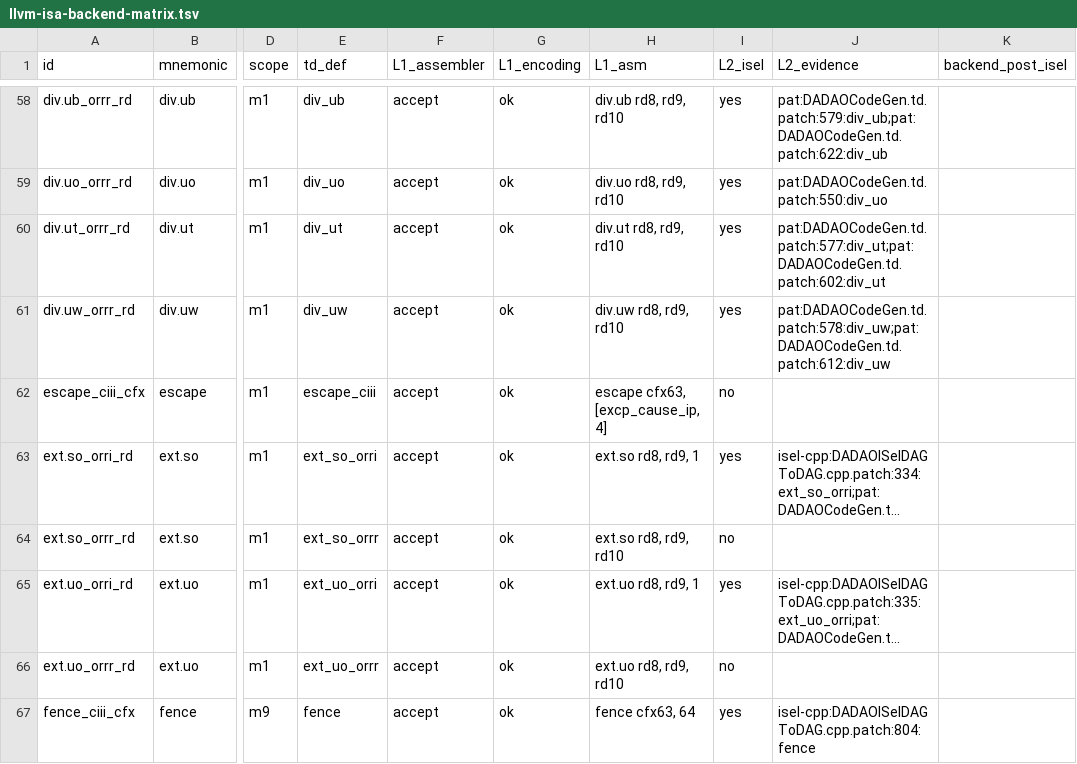
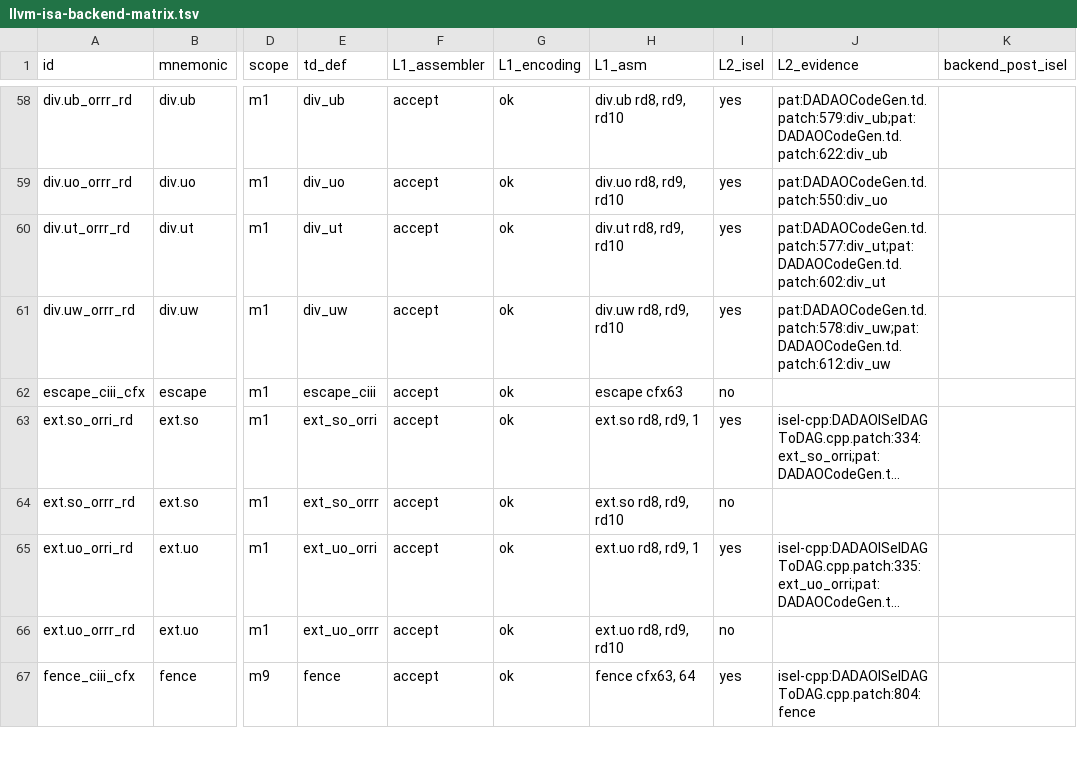
Before and after one commit to gxt/DADAO-v5, a TSV file: tools/llvm/llvm-isa-backend-matrix.tsv, drawn as a sheet; only a part is shown, gaps mark what is left out; long unchanged cells end in …; the diff names each change by its address in the sheet, - before the commit and + after, or states it on an @@ line.

Commit message:
m18-testcases-004 合入：异步 escape 出口向量与 R3 载体迁移（已验收）

```diff
--- a/tools/llvm/llvm-isa-backend-matrix.tsv
+++ b/tools/llvm/llvm-isa-backend-matrix.tsv
-H62 (L1_asm): escape cfx63, [excp_cause_ip, 4]
+H62 (L1_asm): escape cfx63
```
Also changed, not shown: 38 other files.
